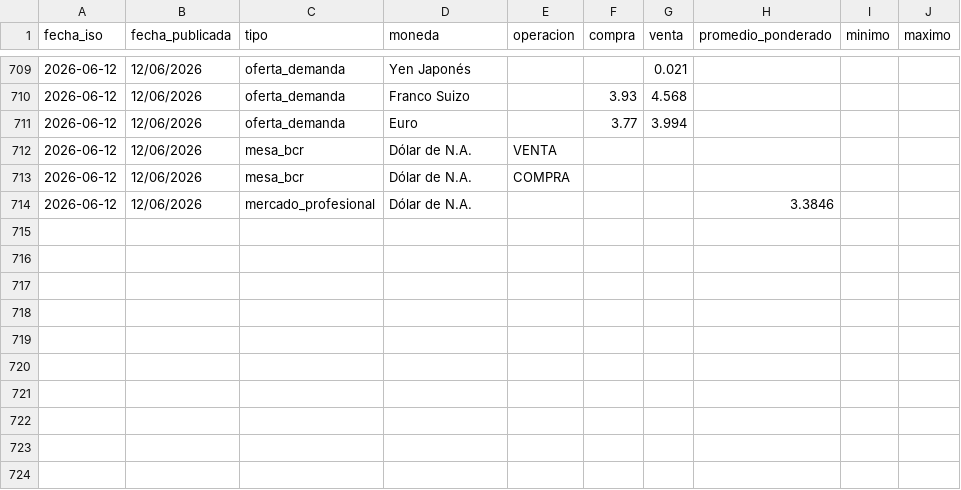
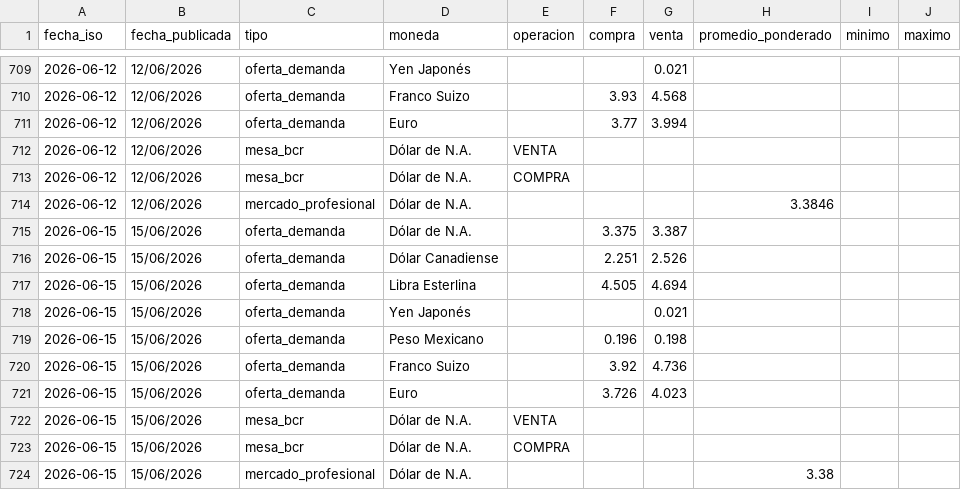
Before and after one commit to Walterchb/sbs-tc-contable, a CSV file: data/sbs_tc_promedio_history.csv, drawn as a sheet; only a part is shown, gaps mark what is left out.

```diff
--- a/data/sbs_tc_promedio_history.csv
+++ b/data/sbs_tc_promedio_history.csv
@@ -714 +714,11 @@
 2026-06-12,12/06/2026,mercado_profesional,Dólar de N.A.,,,,3.3846,,
+2026-06-15,15/06/2026,oferta_demanda,Dólar de N.A.,,3.375,3.387,,,
+2026-06-15,15/06/2026,oferta_demanda,Dólar Canadiense,,2.251,2.526,,,
+2026-06-15,15/06/2026,oferta_demanda,Libra Esterlina,,4.505,4.694,,,
+2026-06-15,15/06/2026,oferta_demanda,Yen Japonés,,,0.021,,,
+2026-06-15,15/06/2026,oferta_demanda,Peso Mexicano,,0.196,0.198,,,
+2026-06-15,15/06/2026,oferta_demanda,Franco Suizo,,3.92,4.736,,,
+2026-06-15,15/06/2026,oferta_demanda,Euro,,3.726,4.023,,,
+2026-06-15,15/06/2026,mesa_bcr,Dólar de N.A.,VENTA,,,,,
+2026-06-15,15/06/2026,mesa_bcr,Dólar de N.A.,COMPRA,,,,,
+2026-06-15,15/06/2026,mercado_profesional,Dólar de N.A.,,,,3.38,,
```
Also changed, not shown: 4 other files.
